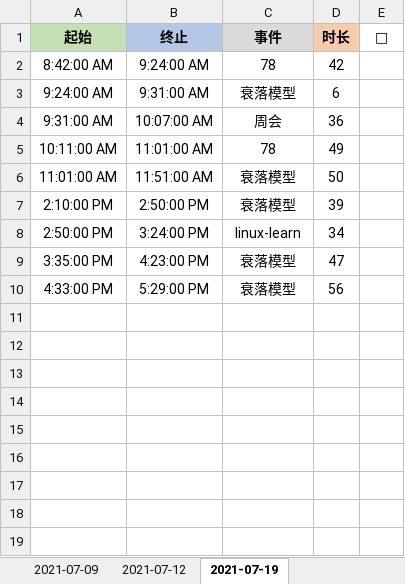
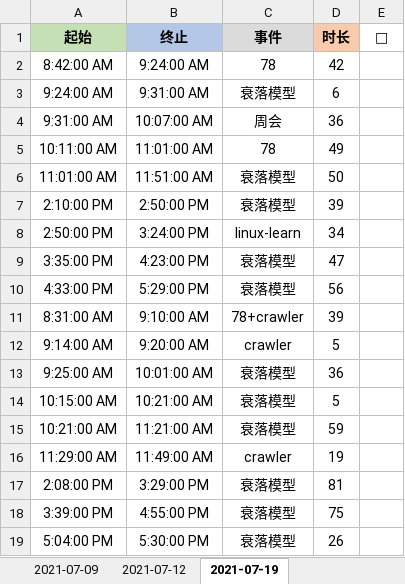
Before and after one commit to Joiner12/Notes, an Excel workbook: gatte.xlsx, sheet 2021-07-19, drawn as a sheet; values as stored, in another font and other column widths than the file's, no borders; conditional formats not drawn; the diff names each change by its address in the sheet, - before the commit and + after, or states it on an @@ line.

```diff
--- a/gatte.xlsx (sheet 2021-07-19)
+++ b/gatte.xlsx (sheet 2021-07-19)
+row 11: 8:31:00 AM | 9:10:00 AM | 78+crawler | 39
+row 12: 9:14:00 AM | 9:20:00 AM | crawler | 5
+row 13: 9:25:00 AM | 10:01:00 AM | 衰落模型 | 36
+row 14: 10:15:00 AM | 10:21:00 AM | 衰落模型 | 5
+row 15: 10:21:00 AM | 11:21:00 AM | 衰落模型 | 59
+row 16: 11:29:00 AM | 11:49:00 AM | crawler | 19
+row 17: 2:08:00 PM | 3:29:00 PM | 衰落模型 | 81
+row 18: 3:39:00 PM | 4:55:00 PM | 衰落模型 | 75
+row 19: 5:04:00 PM | 5:30:00 PM | 衰落模型 | 26
```
Also changed, not shown: 1 other file.
